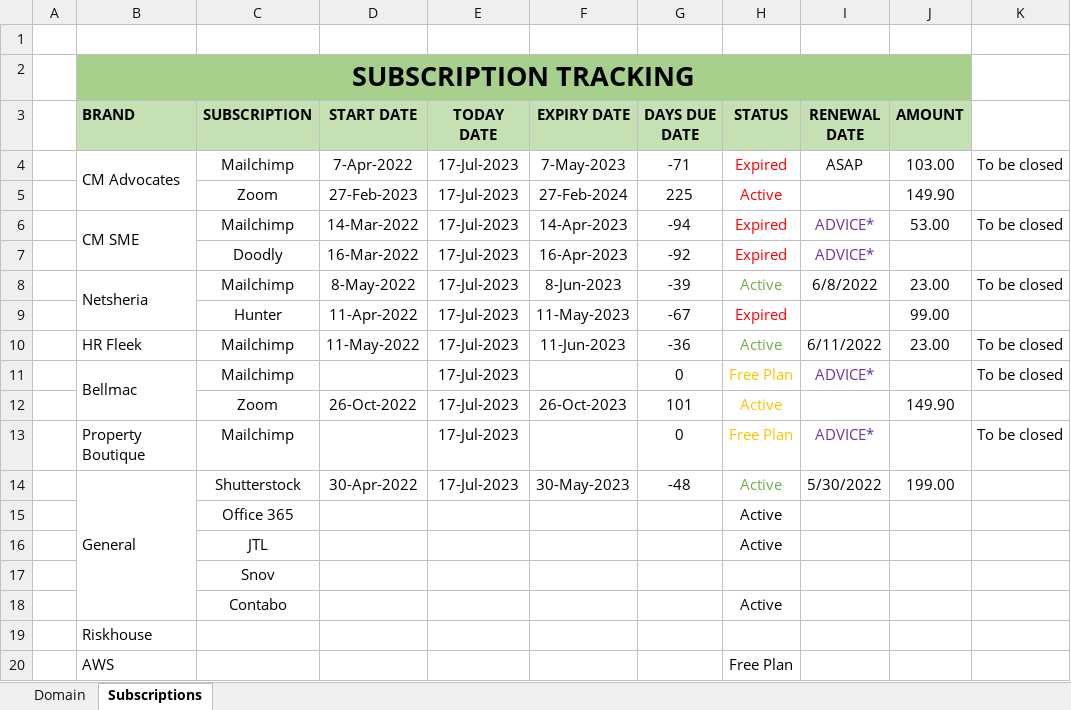
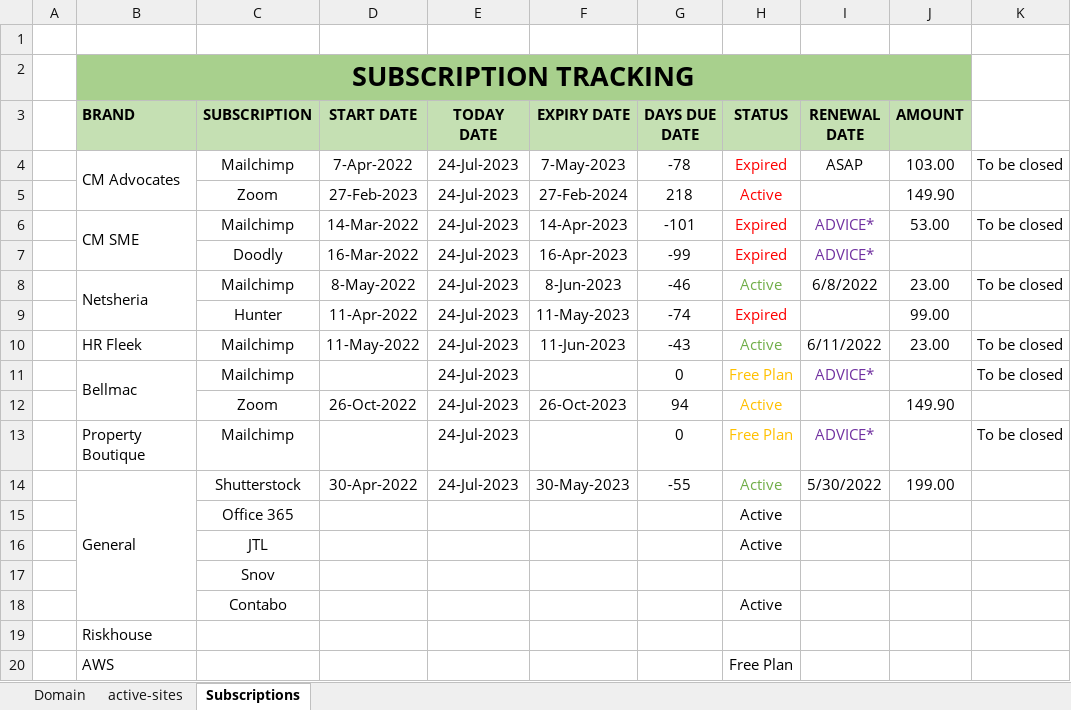
Before and after one commit to Clinton-dev/domain-tracking-app, an Excel workbook: files/Domain Tracking.xlsx, sheet Subscriptions, drawn as a sheet; values as stored, in another font and other column widths than the file's, no borders; charts and pictures not drawn; the diff names each change by its address in the sheet, - before the commit and + after, or states it on an @@ line.

```diff
--- a/files/Domain Tracking.xlsx (sheet Subscriptions)
+++ b/files/Domain Tracking.xlsx (sheet Subscriptions)
+sheet tab: active-sites
-E4:E14 (TODAY DATE): 17-Jul-2023
+E4:E14 (TODAY DATE): 24-Jul-2023
-G4 (DAYS DUE DATE): -71
+G4 (DAYS DUE DATE): -78
-G5 (DAYS DUE DATE): 225
+G5 (DAYS DUE DATE): 218
-G6 (DAYS DUE DATE): -94
+G6 (DAYS DUE DATE): -101
-G7 (DAYS DUE DATE): -92
+G7 (DAYS DUE DATE): -99
-G8 (DAYS DUE DATE): -39
+G8 (DAYS DUE DATE): -46
-G9 (DAYS DUE DATE): -67
+G9 (DAYS DUE DATE): -74
-G10 (DAYS DUE DATE): -36
+G10 (DAYS DUE DATE): -43
-G12 (DAYS DUE DATE): 101
+G12 (DAYS DUE DATE): 94
-G14 (DAYS DUE DATE): -48
+G14 (DAYS DUE DATE): -55
```
Also changed, not shown: sheet Domain, hidden cells, charts or pictures, 4 other files.
